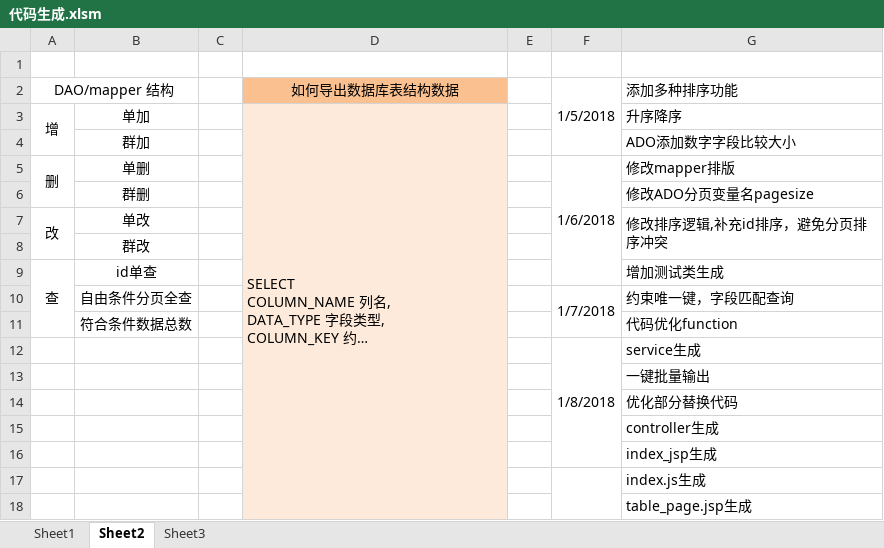
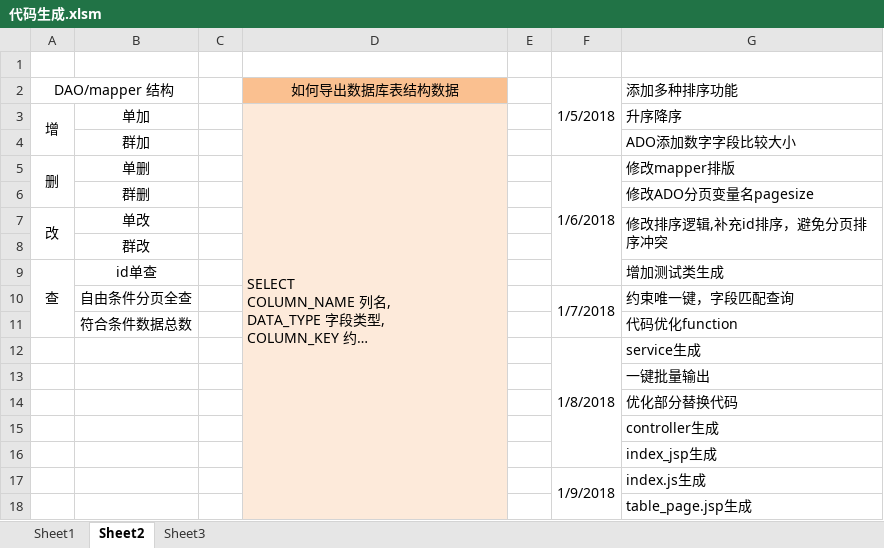
Before and after one commit to squirrelyao/gitskill, an Excel workbook: 代码生成.xlsm, sheet Sheet2, drawn as a sheet; long unchanged cells end in …; values as stored, in another font and other column widths than the file's, no borders; the diff names each change by its address in the sheet, - before the commit and + after, or states it on an @@ line.

```diff
--- a/代码生成.xlsm (sheet Sheet2)
+++ b/代码生成.xlsm (sheet Sheet2)
-F17: (empty)
+F17: 1/9/2018
```
Also changed, not shown: sheet Sheet3, sheet Sheet1, 43 other files.
